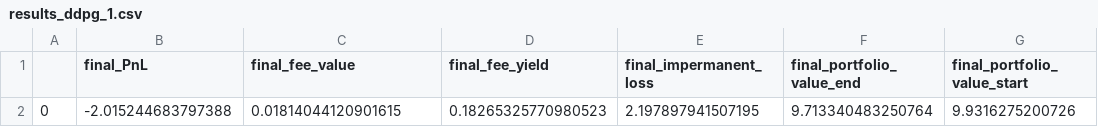
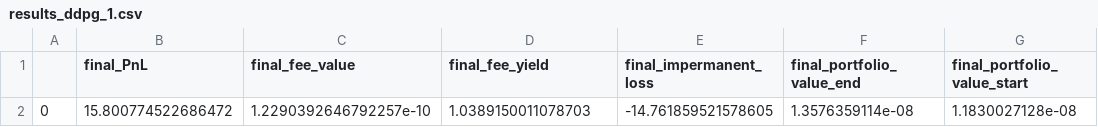
Before and after one commit to idrees535/ILP-V3, a CSV file: model_output/backtest/results_ddpg_1.csv, drawn as a sheet.

```diff
--- a/model_output/backtest/results_ddpg_1.csv
+++ b/model_output/backtest/results_ddpg_1.csv
@@ -1,2 +1,2 @@
 ,final_PnL,final_fee_value,final_fee_yield,final_impermanent_loss,final_portfolio_value_end,final_portfolio_value_start
-0,-2.015244683797388,0.01814044120901615,0.18265325770980523,2.197897941507195,9.713340483250764,9.9316275200726
+0,15.800774522686472,1.2290392646792257e-10,1.0389150011078703,-14.761859521578605,1.3576359114e-08,1.1830027128e-08
```
Also changed, not shown: model_output/backtest/data_df_ddpg_1.csv, model_output/backtest/data_df_ddpg_tempest_1000x20.csv, 8 other files.
